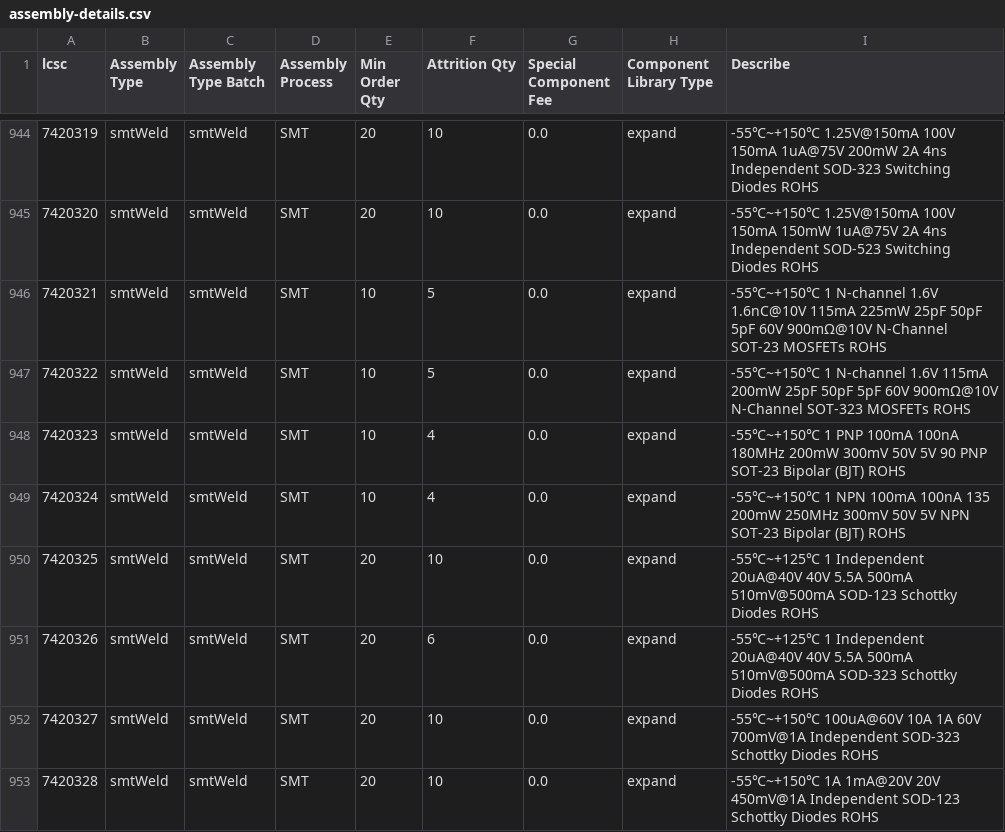
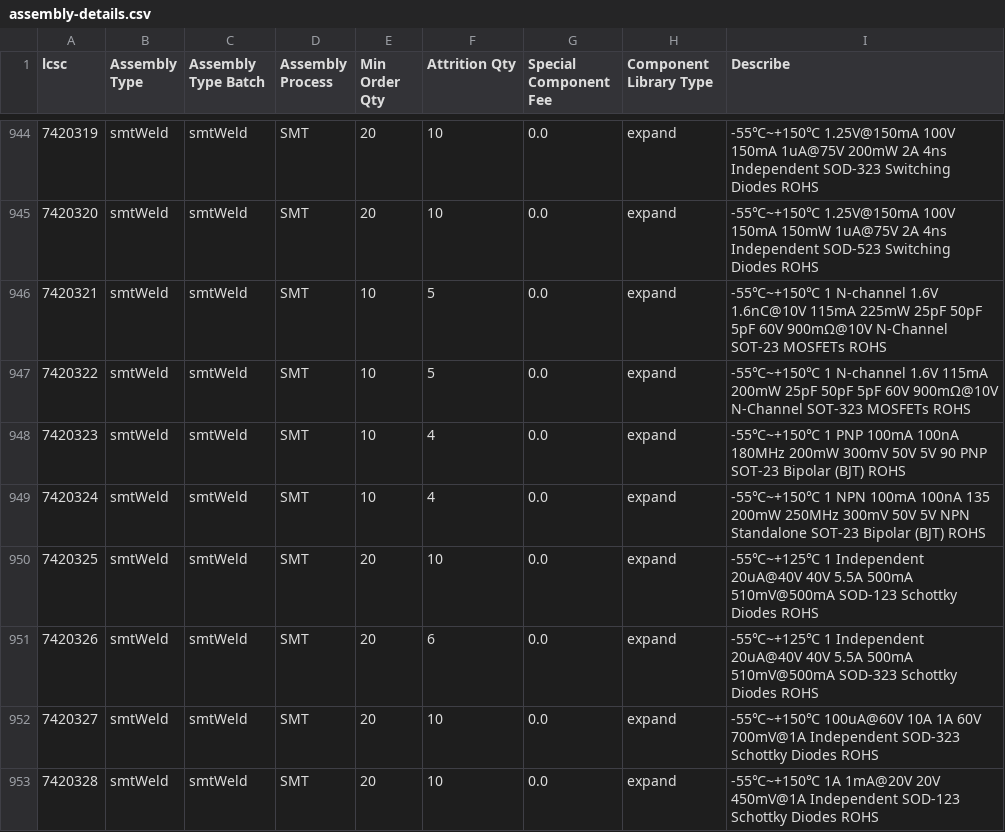
Before and after one commit to KrrishVerma/jlcpcb-parts-database, a CSV file: scraped/assembly-details.csv, drawn as a sheet; only a part is shown, gaps mark what is left out; the diff covers the shown part only.

```diff
--- a/scraped/assembly-details.csv
+++ b/scraped/assembly-details.csv
@@ -948,3 +948,3 @@ lcsc,Assembly Type,Assembly Type Batch,Assembly Process,Min Order Qty,Attrition
 7420323,smtWeld,smtWeld,SMT,10,4,0.0,expand,-55℃~+150℃ 1 PNP 100mA 100nA 180MHz 200mW 300mV 50V 5V 90 PNP SOT-23 Bipolar (BJT) ROHS
-7420324,smtWeld,smtWeld,SMT,10,4,0.0,expand,-55℃~+150℃ 1 NPN 100mA 100nA 135 200mW 250MHz 300mV 50V 5V NPN SOT-23 Bipolar (BJT) ROHS
+7420324,smtWeld,smtWeld,SMT,10,4,0.0,expand,-55℃~+150℃ 1 NPN 100mA 100nA 135 200mW 250MHz 300mV 50V 5V NPN Standalone SOT-23 Bipolar (BJT) ROHS
 7420325,smtWeld,smtWeld,SMT,20,10,0.0,expand,-55℃~+125℃ 1 Independent 20uA@40V 40V 5.5A 500mA 510mV@500mA SOD-123 Schottky Diodes ROHS
```
Also changed, not shown: 4 edited cells elsewhere in this file, scraped/ComponentList.csv.
